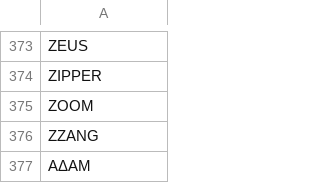
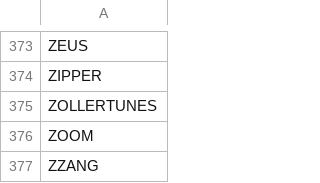
Before and after one commit to LamminHovi/Karaokelista, a CSV file: koodi.csv, drawn as a sheet; only a part is shown, gaps mark what is left out; the shorter side is filled out with more unchanged rows; the diff names each change by its address in the sheet, - before the commit and + after, or states it on an @@ line.

Commit message:
Update koodi.csv

```diff
--- a/koodi.csv
+++ b/koodi.csv
+row 375: ZOLLERTUNES
```
